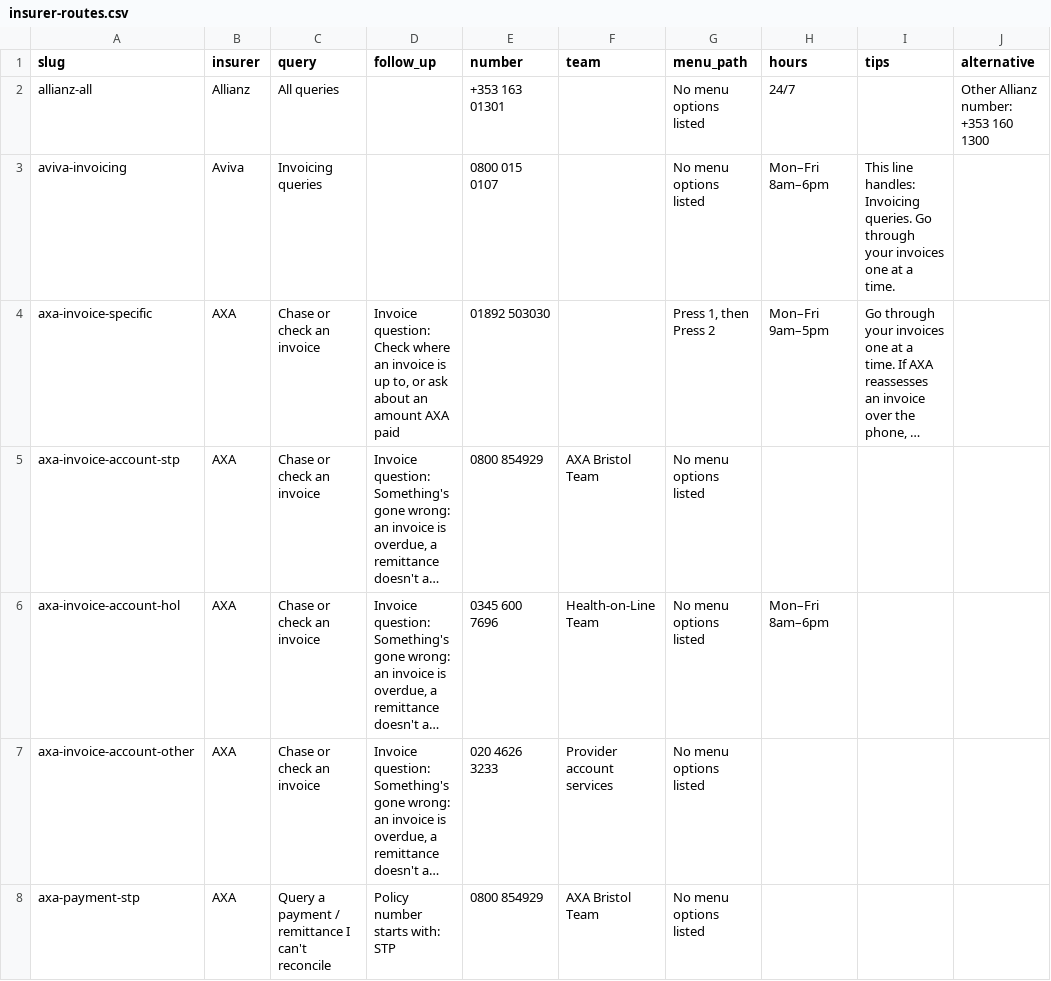
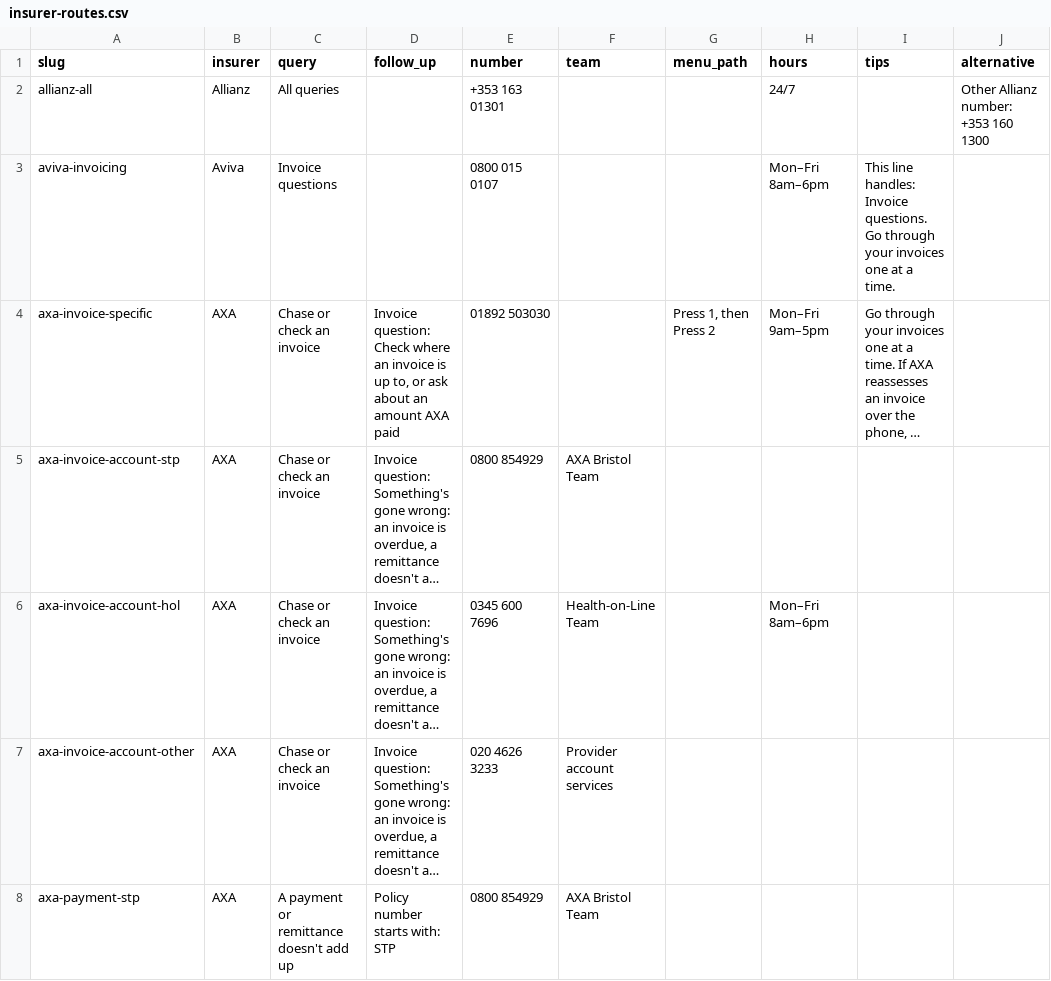
Before and after one commit to nayandey-png/effra-insurer-phone-finder, a CSV file: dist/insurer-routes.csv, drawn as a sheet; only a part is shown; long unchanged cells end in …; the diff covers the shown part only; the diff names each change by its address in the sheet, - before the commit and + after, or states it on an @@ line.

```diff
--- a/dist/insurer-routes.csv
+++ b/dist/insurer-routes.csv
-G2:G3 (menu_path): No menu options listed
+G2:G3 (menu_path): (empty)
-C3 (query): Invoicing queries
+C3 (query): Invoice questions
-I3 (tips): …line handles: Invoicing queries. Go through…
+I3 (tips): …line handles: Invoice questions. Go through…
-G5:G8 (menu_path): No menu options listed
+G5:G8 (menu_path): (empty)
-C8 (query): Query a payment / remittance I can't reconcile
+C8 (query): A payment or remittance doesn't add up
```
Also changed, not shown: 31 edited cells elsewhere in this file, 7 other files.
